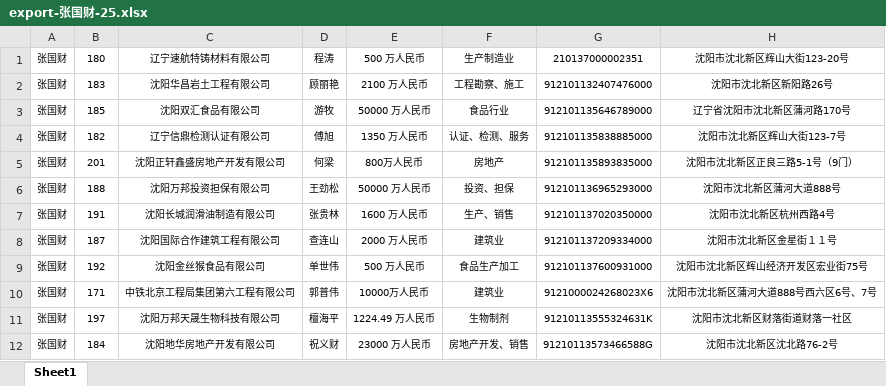
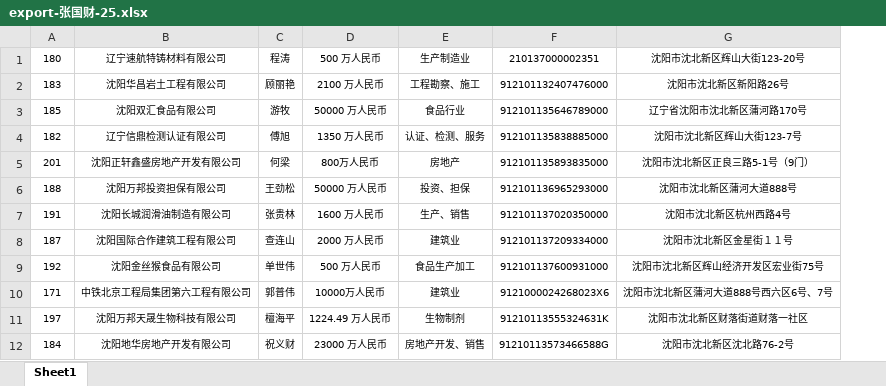
Before and after one commit to lvchanglong/grailslm01, an Excel workbook: common/src/main/webapp/imports/export-张国财-25.xlsx, sheet Sheet1, drawn as a sheet; only a part is shown; values as stored, in another font and other column widths than the file's, no borders; the diff names each change by its address in the sheet, - before the commit and + after, or states it on an @@ line.

```diff
--- a/common/src/main/webapp/imports/export-张国财-25.xlsx (sheet Sheet1)
+++ b/common/src/main/webapp/imports/export-张国财-25.xlsx (sheet Sheet1)
-column A, rows 1-12: all 张国财
```
Also changed, not shown: common/src/main/webapp/imports/export-吴双-76.xlsx, common/src/main/webapp/imports/export-李美媛-35.xlsx, 15 other files.
